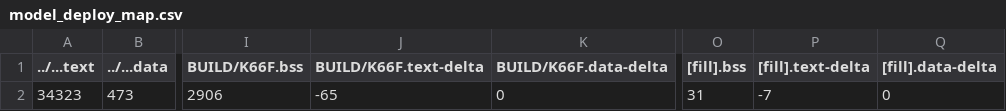
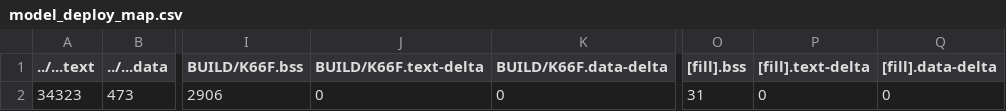
Before and after one commit to GakuSenDeSu/mbed07, a CSV file: src/model_deploy/BUILD/K66F/GCC_ARM-TFLITE/model_deploy_map.csv, drawn as a sheet; only a part is shown, gaps mark what is left out; the diff names each change by its address in the sheet, - before the commit and + after, or states it on an @@ line.

```diff
--- a/src/model_deploy/BUILD/K66F/GCC_ARM-TFLITE/model_deploy_map.csv
+++ b/src/model_deploy/BUILD/K66F/GCC_ARM-TFLITE/model_deploy_map.csv
-J2 (BUILD/K66F.text-delta): -65
+J2 (BUILD/K66F.text-delta): 0
-P2 ([fill].text-delta): -7
+P2 ([fill].text-delta): 0
```
Also changed, not shown: 9 other files.
